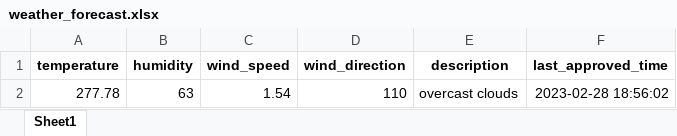
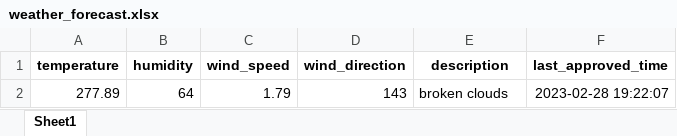
Before and after one commit to 13w13/test, an Excel workbook: weather_forecast.xlsx, sheet Sheet1, drawn as a sheet; values as stored, in another font and other column widths than the file's, no borders; removed rows and columns are numbered as before the commit, all else as after; the diff names each change by its address in the sheet, - before the commit and + after, or states it on an @@ line.

Commit message:
Update weather forecast

```diff
--- a/weather_forecast.xlsx (sheet Sheet1)
+++ b/weather_forecast.xlsx (sheet Sheet1)
-row 2: 277.78 | 63 | 1.54 | 110 | overcast clouds | 2023-02-28 18:56:02
+row 2: 277.89 | 64 | 1.79 | 143 | broken clouds | 2023-02-28 19:22:07
```
